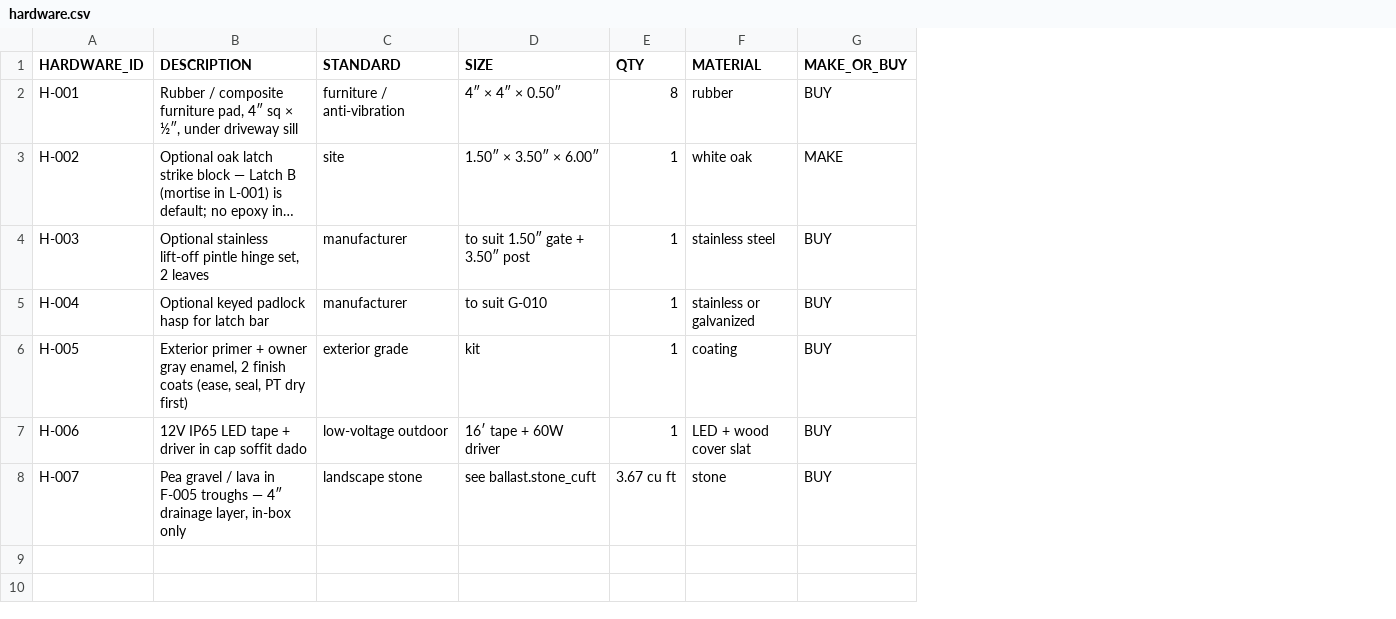
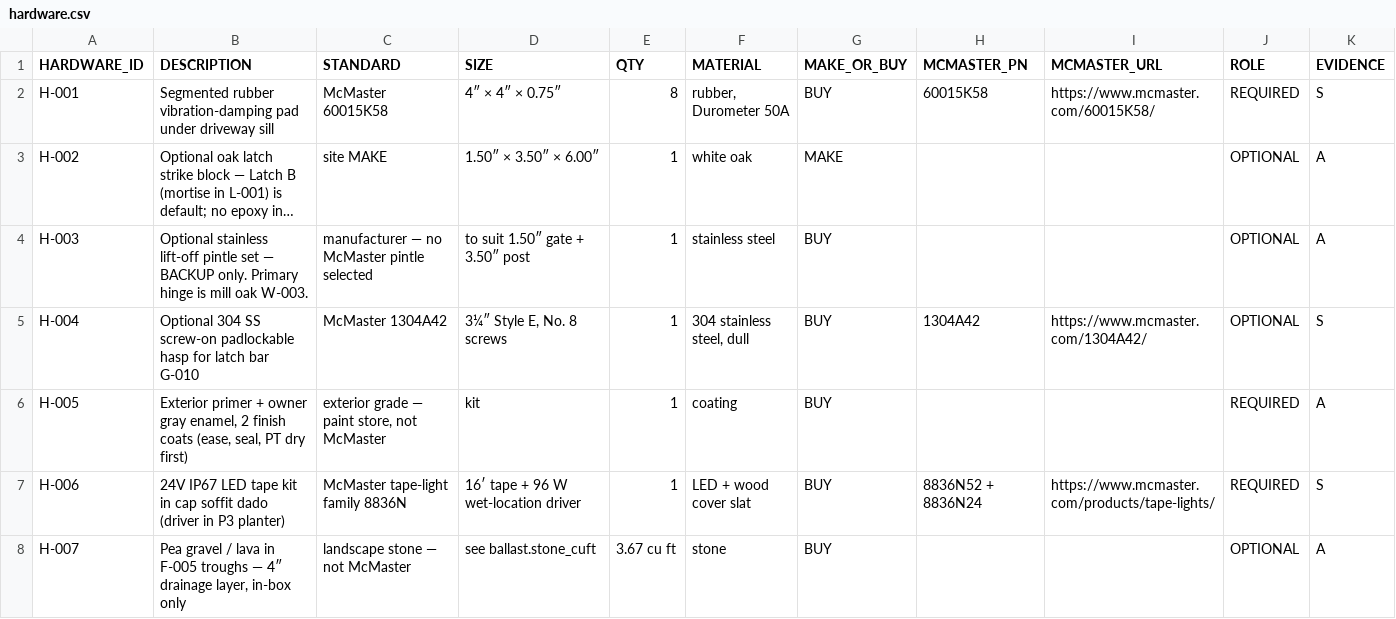
Before and after one commit to GhangasKahn/classy-puffpuff-0daeb5, a CSV file: fence/martin/fab/07_BOM/hardware.csv, drawn as a sheet; long unchanged cells end in …; the diff names each change by its address in the sheet, - before the commit and + after, or states it on an @@ line.

```diff
--- a/fence/martin/fab/07_BOM/hardware.csv
+++ b/fence/martin/fab/07_BOM/hardware.csv
+column H (MCMASTER_PN), rows 2-7: 60015K58 |  |  | 1304A42 |  | 8836N52 + 8836N24
+column I (MCMASTER_URL), rows 2-7: https://www.mcmaster.com/60015K58/ |  |  | https://www.mcmaster.com/1304A42/ |  | https://www.mcmaster.com/products/tape-lights/
+column J (ROLE), rows 2-8: REQUIRED | OPTIONAL | OPTIONAL | OPTIONAL | REQUIRED | REQUIRED | OPTIONAL
+column K (EVIDENCE), rows 2-8: S | A | A | S | A | S | A
-B2 (DESCRIPTION): Rubber / composite furniture pad, 4″ sq × ½″, under driveway…
+B2 (DESCRIPTION): Segmented rubber vibration-damping pad under driveway…
-C2 (STANDARD): furniture / anti-vibration
+C2 (STANDARD): McMaster 60015K58
-D2 (SIZE): 4″ × 4″ × 0.50″
+D2 (SIZE): 4″ × 4″ × 0.75″
-F2 (MATERIAL): rubber
+F2 (MATERIAL): rubber, Durometer 50A
-C3 (STANDARD): site
+C3 (STANDARD): site MAKE
-B4 (DESCRIPTION): …lift-off pintle hinge set, 2 leaves
+B4 (DESCRIPTION): …lift-off pintle set — BACKUP only. Primary hinge is mill oak W-003.
-C4 (STANDARD): manufacturer
+C4 (STANDARD): manufacturer — no McMaster pintle selected
-B5 (DESCRIPTION): Optional keyed padlock hasp for latch bar
+B5 (DESCRIPTION): Optional 304 SS screw-on padlockable hasp for latch bar G-010
-C5 (STANDARD): manufacturer
+C5 (STANDARD): McMaster 1304A42
-D5 (SIZE): to suit G-010
+D5 (SIZE): 3¼″ Style E, No. 8 screws
-F5 (MATERIAL): stainless or galvanized
+F5 (MATERIAL): 304 stainless steel, dull
-C6 (STANDARD): exterior grade
+C6 (STANDARD): exterior grade — paint store, not McMaster
-B7 (DESCRIPTION): 12V IP65 LED tape + driver in cap soffit dado
+B7 (DESCRIPTION): 24V IP67 LED tape kit in cap soffit dado (driver in P3 planter)
-C7 (STANDARD): low-voltage outdoor
+C7 (STANDARD): McMaster tape-light family 8836N
-D7 (SIZE): 16′ tape + 60W driver
+D7 (SIZE): 16′ tape + 96 W wet-location driver
-C8 (STANDARD): landscape stone
+C8 (STANDARD): landscape stone — not McMaster
```
Also changed, not shown: fence/martin/fab/07_BOM/bom.csv, fence/martin/fab/08_CUT_LISTS/finished.csv, 40 other files.
